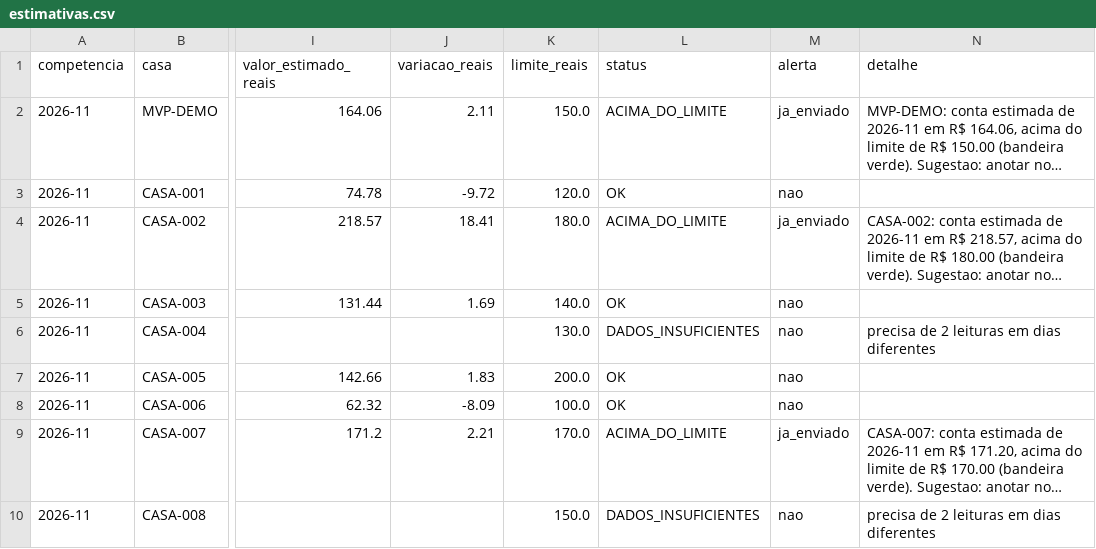
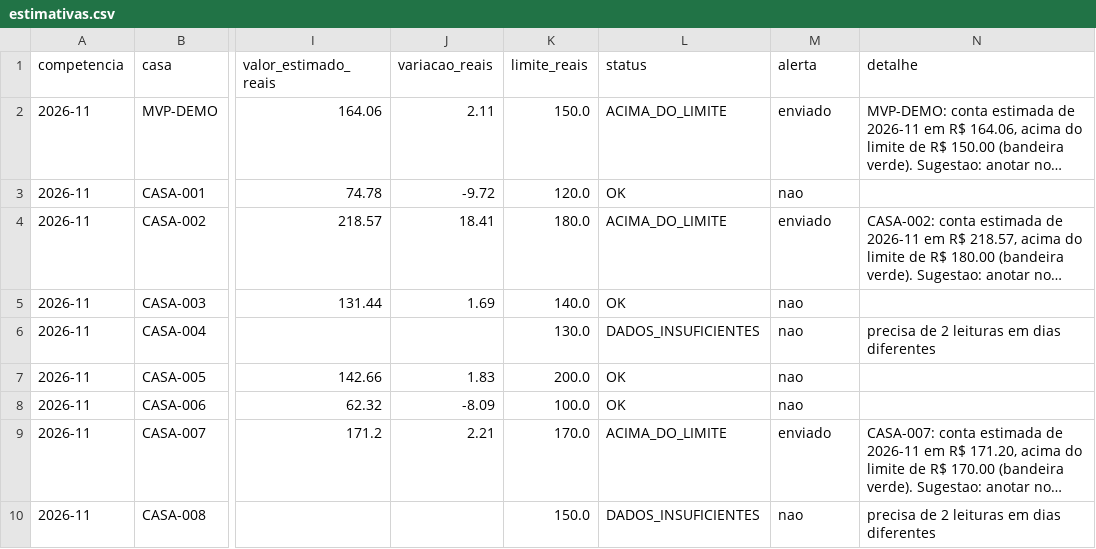
Before and after one commit to ph-tavares/conta-clara-rpa, a CSV file: saida/2026-11/estimativas.csv, drawn as a sheet; only a part is shown, gaps mark what is left out; long unchanged cells end in …; the diff names each change by its address in the sheet, - before the commit and + after, or states it on an @@ line.

Commit message:
docs: link do video, PDF final e evidencias reais da execucao de 18/11
- relatorio-rpa.pdf gerado com o link do video (https://youtu.be/SOYqpsIRzj4)
- README com o link do video e a contagem real de testes (38)
- print 12: tela atual do MVP com a estimativa ja na tarifa publicada (R$ 164,06)
- print 07 e textos: 38 testes (eram 34 antes dos testes da semente da ANEEL)
- relatorio: /api/config e a tela descritos antes e depois da publicacao
- logs e saidas reais das execucoes de 18/11 (inclusive a que publicou no MVP)

```diff
--- a/saida/2026-11/estimativas.csv
+++ b/saida/2026-11/estimativas.csv
-M2 (alerta): ja_enviado
+M2 (alerta): enviado
-M4 (alerta): ja_enviado
+M4 (alerta): enviado
-M9 (alerta): ja_enviado
+M9 (alerta): enviado
```
Also changed, not shown: saida/simulacoes/aneel/2026-11/estimativas.csv, 21 other files.
